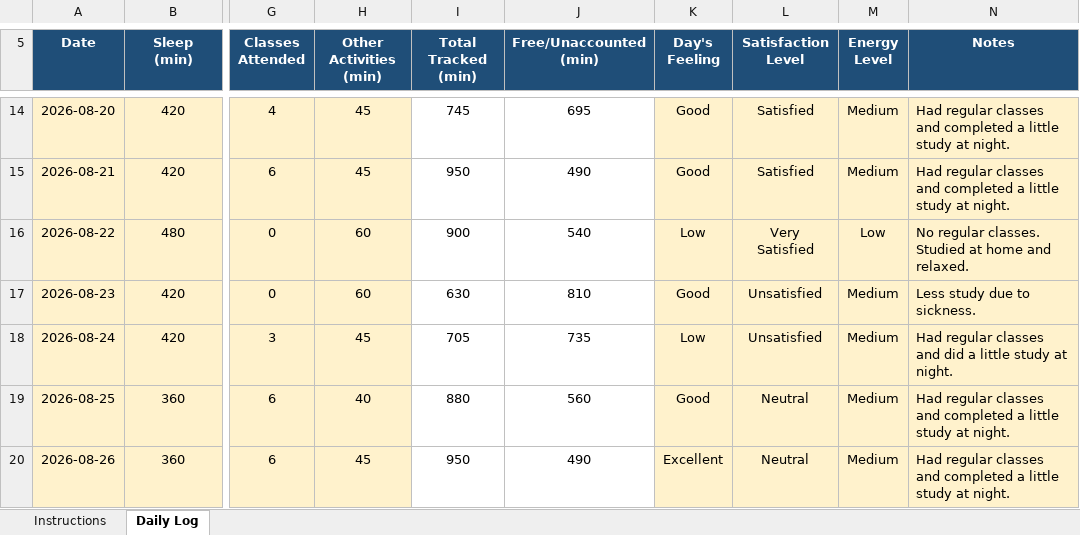
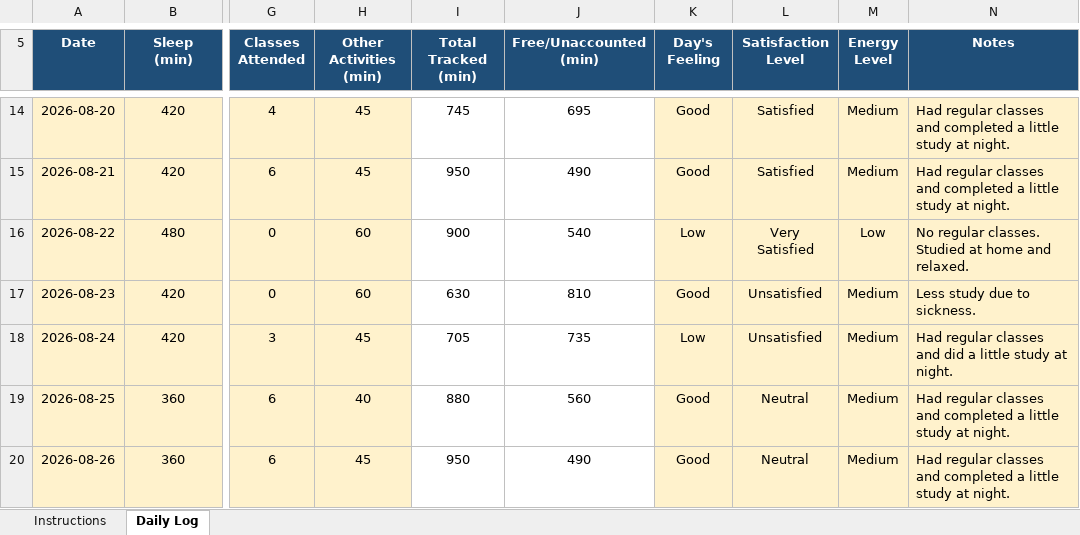
Before and after one commit to anishmm098/daily-routine, an Excel workbook: CAP776.xlsx, sheet Daily Log, drawn as a sheet; only a part is shown, gaps mark what is left out; values as stored, in another font and other column widths than the file's, no borders; conditional formats not drawn; the diff names each change by its address in the sheet, - before the commit and + after, or states it on an @@ line.

Commit message:
Updated routine - 26 August 2026

```diff
--- a/CAP776.xlsx (sheet Daily Log)
+++ b/CAP776.xlsx (sheet Daily Log)
-K20 (Day's Feeling): Excellent
+K20 (Day's Feeling): Good
```
